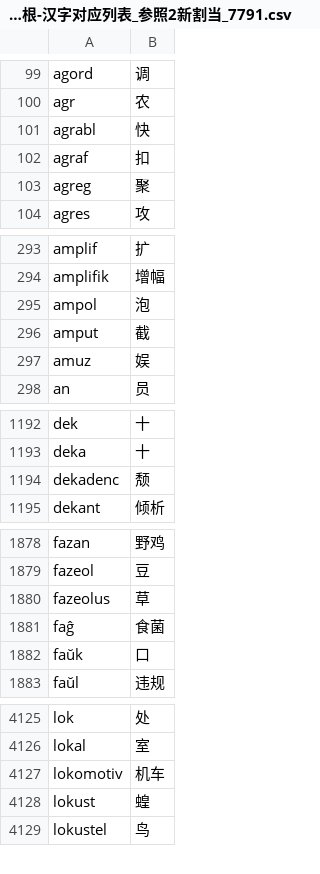
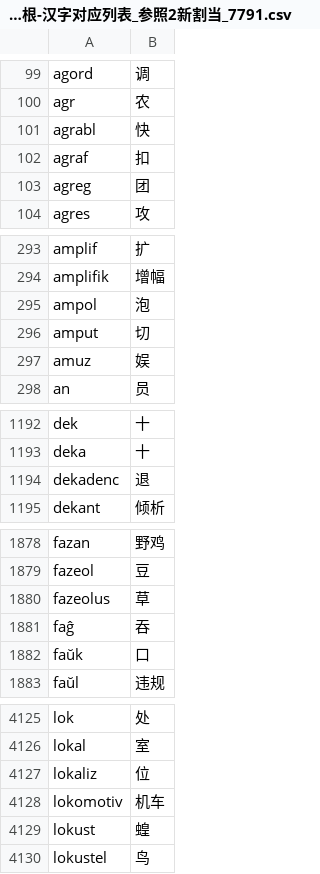
Before and after one commit to Takatakatake/esperanto-radiko-cjk-annotator, a CSV file: Esperanto-Hanzi-Converter-and-Ruby-Annotation-Tool-Chinese/Appの运行に使用する各类文件/世界语词根-汉字对应列表_参照2新割当_7791.csv, drawn as a sheet; only a part is shown, gaps mark what is left out; the diff covers the shown part only.

```diff
--- a/Esperanto-Hanzi-Converter-and-Ruby-Annotation-Tool-Chinese/Appの运行に使用する各类文件/世界语词根-汉字对应列表_参照2新割当_7791.csv
+++ b/Esperanto-Hanzi-Converter-and-Ruby-Annotation-Tool-Chinese/Appの运行に使用する各类文件/世界语词根-汉字对应列表_参照2新割当_7791.csv
@@ -102,3 +102,3 @@ agrabl,快
 agraf,扣
-agreg,聚
+agreg,团
 agres,攻
@@ -295,3 +295,3 @@ amplifik,增幅
 ampol,泡
-amput,截
+amput,切
 amuz,娱
@@ -1193,3 +1193,3 @@ dek,十
 deka,十
-dekadenc,颓
+dekadenc,退
 dekant,倾析
@@ -1880,3 +1880,3 @@ fazeol,豆
 fazeolus,草
-faĝ,食菌
+faĝ,吞
 faŭk,口
@@ -4126,2 +4126,3 @@ lok,处
 lokal,室
+lokaliz,位
 lokomotiv,机车
```
Also changed, not shown: 7 edited cells elsewhere in this file, Esperanto-Kanji-Converter-and-Ruby-Annotation-Tool-Korean/Appの运行に使用する各类文件/世界语词根-汉字对应列表_参照2新割当_7791.csv, Esperanto-Kanji-Converter-and-Ruby-Annotation-Tool/Appの运行に使用する各类文件/世界语词根-汉字对应列表_参照2新割当_7791.csv, 6 other files.
